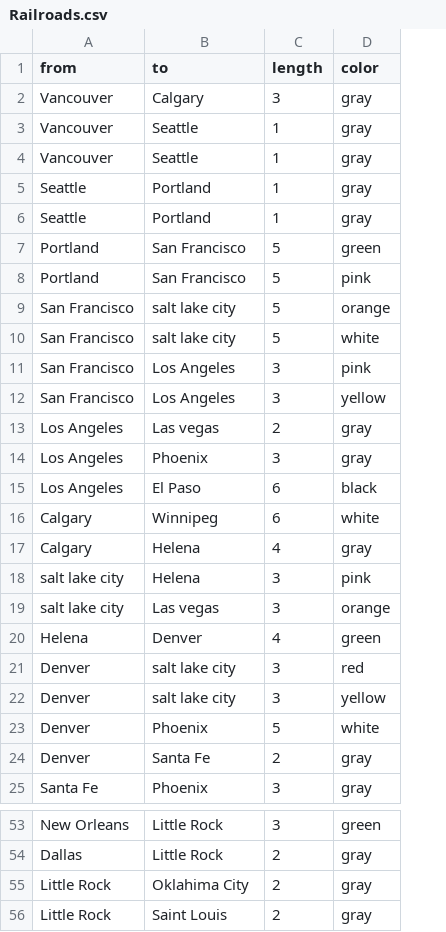
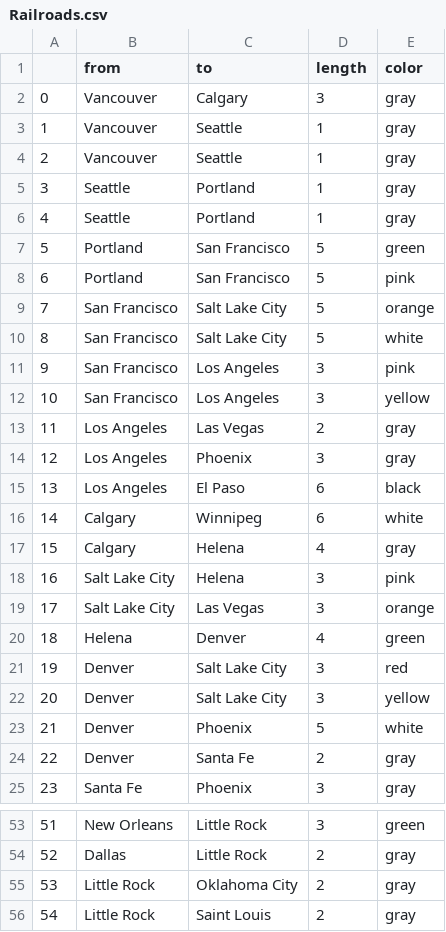
Before and after one commit to untergunter/reinforcement_learning_ticket_to_ride, a CSV file: Railroads.csv, drawn as a sheet; only a part is shown, gaps mark what is left out; addresses are those after the commit; the diff covers the shown part only; the diff names each change by its address in the sheet, - before the commit and + after, or states it on an @@ line.

Commit message:
fixed typos in destinations.csv and Railroads.csv files, Railroads_destinations_validations.ipynb has the process.

```diff
--- a/Railroads.csv
+++ b/Railroads.csv
+column A, rows 2-25: 0 | 1 | 2 | 3 | 4 | 5 | 6 | 7 | 8 | 9 | 10 | 11 | 12 | 13 | 14 | 15 | 16 | 17 | 18 | 19 | 20 | 21 | 22 | 23; rows 53-56: 51 | 52 | 53 | 54
-C9:C10 (to): salt lake city
+C9:C10 (to): Salt Lake City
-C13 (to): Las vegas
+C13 (to): Las Vegas
-B18:B19 (from): salt lake city
+B18:B19 (from): Salt Lake City
-C19 (to): Las vegas
+C19 (to): Las Vegas
-C21:C22 (to): salt lake city
+C21:C22 (to): Salt Lake City
-C55 (to): Oklahima City
+C55 (to): Oklahoma City
```
Also changed, not shown: 9 edited cells elsewhere in this file, destinations.csv, 1 other file.
